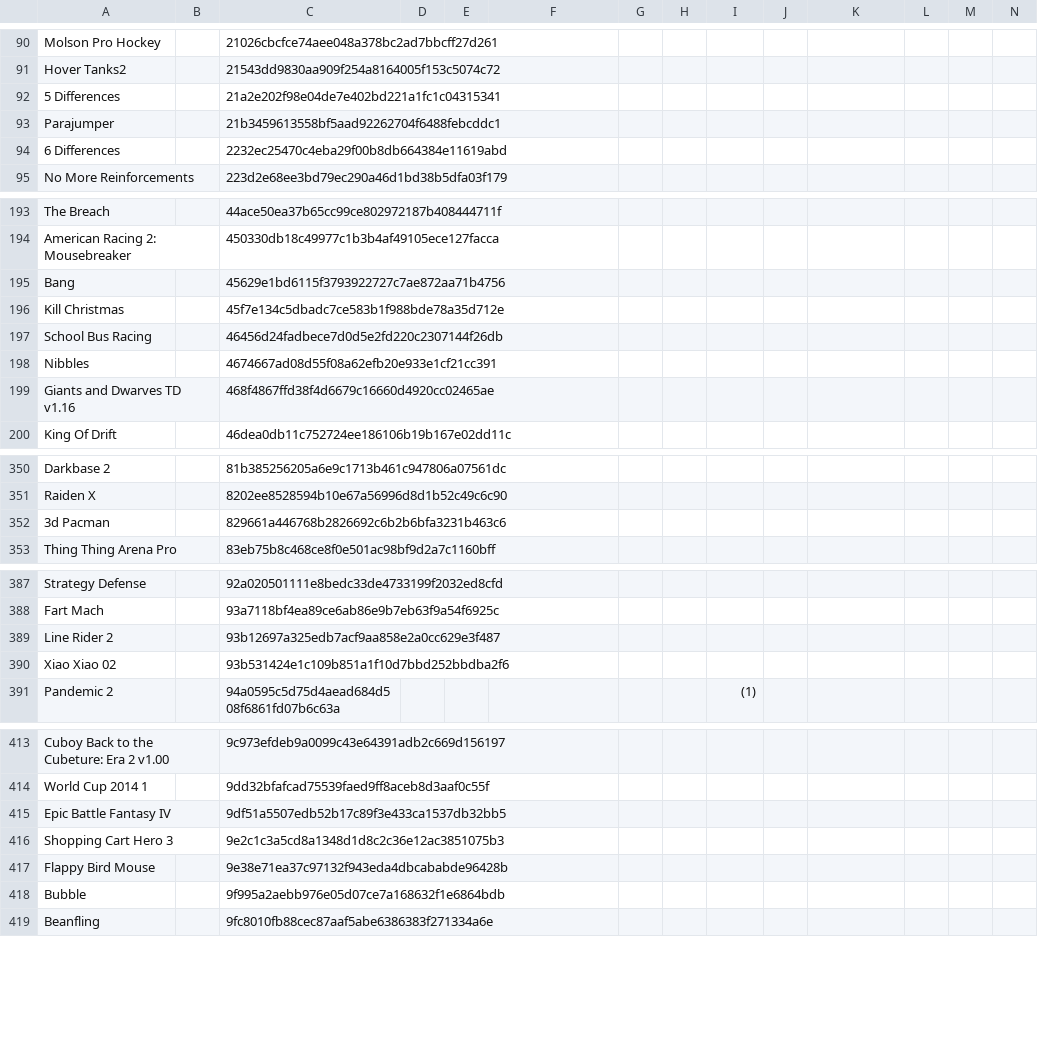
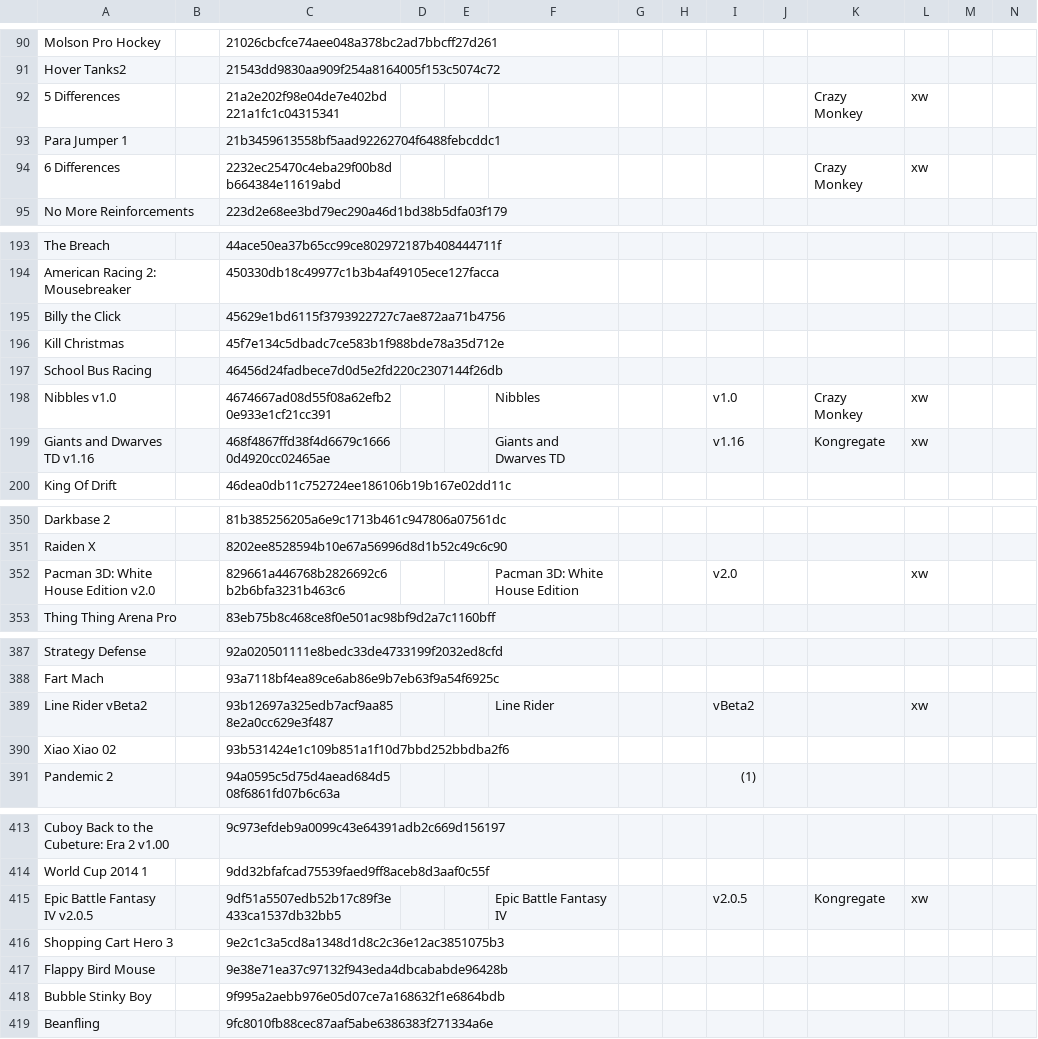
Before and after one commit to Chixpy/Emuteca, a CSV file: bin/Databases/Adobe - Flash.csv, drawn as a sheet; only a part is shown, gaps mark what is left out; removed rows and columns are numbered as before the commit, all else as after; rows hold the shown columns only; the diff covers the shown part only; the diff names each change by its address in the sheet, - before the commit and + after, or states it on an @@ line.

```diff
--- a/bin/Databases/Adobe - Flash.csv
+++ b/bin/Databases/Adobe - Flash.csv
-K92: (empty)
+K92: Crazy Monkey
-L92: (empty)
+L92: xw
-A93: Parajumper
+A93: Para Jumper 1
-K94: (empty)
+K94: Crazy Monkey
-L94: (empty)
+L94: xw
-A195: Bang
+A195: Billy the Click
-row 198: Nibbles |  | 4674667ad08d55f08a62efb20e933e1cf21cc391
+row 198: Nibbles v1.0 |  | 4674667ad08d55f08a62efb20e933e1cf21cc391 |  |  | Nibbles |  |  | v1.0 |  | Crazy Monkey | xw
-F199: (empty)
+F199: Giants and Dwarves TD
-I199: (empty)
+I199: v1.16
-K199: (empty)
+K199: Kongregate
-L199: (empty)
+L199: xw
-row 352: 3d Pacman |  | 829661a446768b2826692c6b2b6bfa3231b463c6
+row 352: Pacman 3D: White House Edition v2.0 |  | 829661a446768b2826692c6b2b6bfa3231b463c6 |  |  | Pacman 3D: White House Edition |  |  | v2.0 |  |  | xw
-row 389: Line Rider 2 |  | 93b12697a325edb7acf9aa858e2a0cc629e3f487
+row 389: Line Rider vBeta2 |  | 93b12697a325edb7acf9aa858e2a0cc629e3f487 |  |  | Line Rider |  |  | vBeta2 |  |  | xw
-row 415: Epic Battle Fantasy IV |  | 9df51a5507edb52b17c89f3e433ca1537db32bb5
+row 415: Epic Battle Fantasy IV v2.0.5 |  | 9df51a5507edb52b17c89f3e433ca1537db32bb5 |  |  | Epic Battle Fantasy IV |  |  | v2.0.5 |  | Kongregate | xw
-A418: Bubble
+A418: Bubble Stinky Boy
```
Also changed, not shown: 29 edited cells elsewhere in this file, 9 other files.
